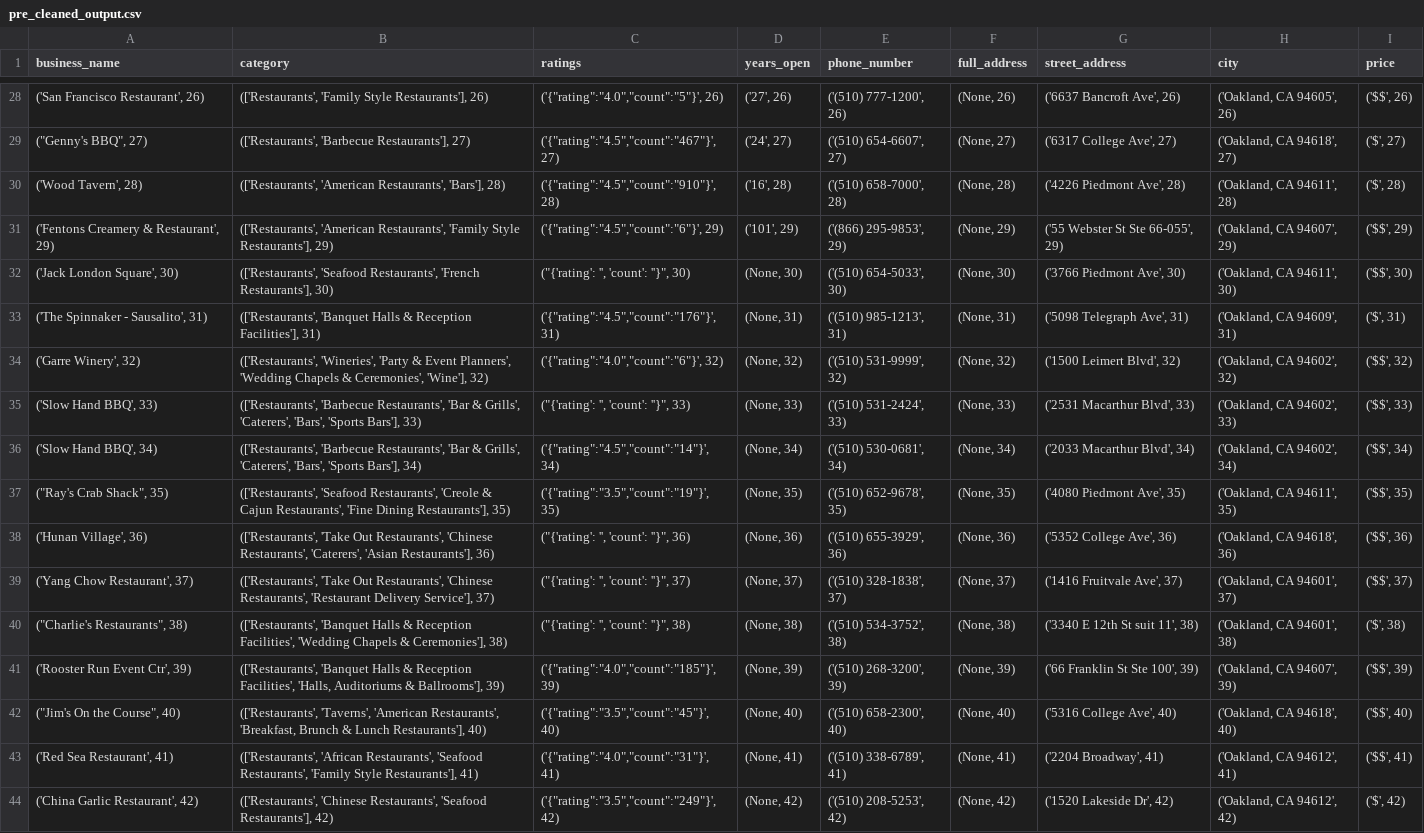
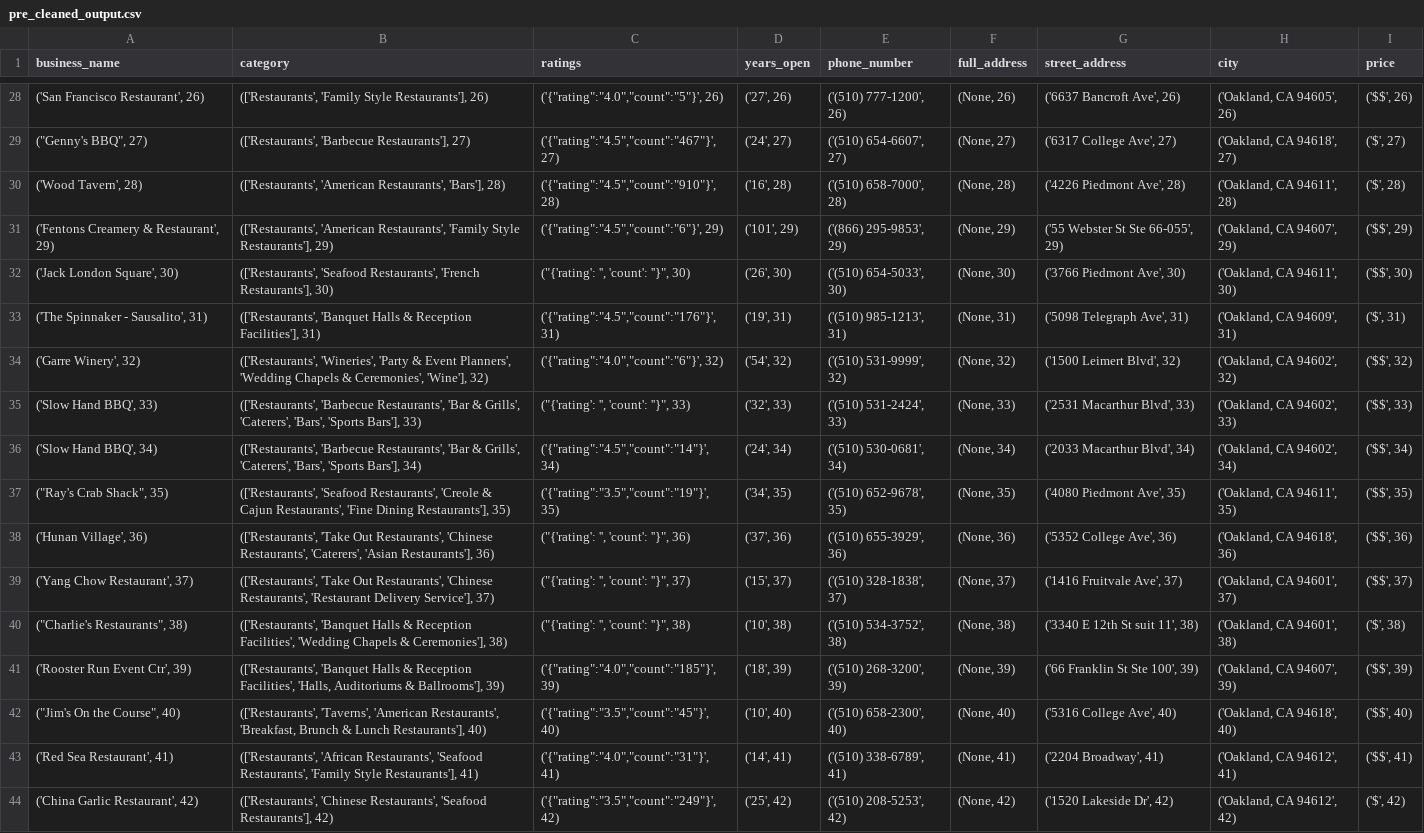
Before and after one commit to NicoCeresa/yellow_pages_scraper, a CSV file: pre_cleaned_output.csv, drawn as a sheet; only a part is shown, gaps mark what is left out; the diff covers the shown part only; the diff names each change by its address in the sheet, - before the commit and + after, or states it on an @@ line.

```diff
--- a/pre_cleaned_output.csv
+++ b/pre_cleaned_output.csv
-D32 (years_open): (None, 30)
+D32 (years_open): ('26', 30)
-D33 (years_open): (None, 31)
+D33 (years_open): ('19', 31)
-D34 (years_open): (None, 32)
+D34 (years_open): ('54', 32)
-D35 (years_open): (None, 33)
+D35 (years_open): ('32', 33)
-D36 (years_open): (None, 34)
+D36 (years_open): ('24', 34)
-D37 (years_open): (None, 35)
+D37 (years_open): ('34', 35)
-D38 (years_open): (None, 36)
+D38 (years_open): ('37', 36)
-D39 (years_open): (None, 37)
+D39 (years_open): ('15', 37)
-D40 (years_open): (None, 38)
+D40 (years_open): ('10', 38)
-D41 (years_open): (None, 39)
+D41 (years_open): ('18', 39)
-D42 (years_open): (None, 40)
+D42 (years_open): ('10', 40)
-D43 (years_open): (None, 41)
+D43 (years_open): ('14', 41)
-D44 (years_open): (None, 42)
+D44 (years_open): ('25', 42)
```
Also changed, not shown: 12 edited cells elsewhere in this file, cleaned.csv, 2 other files.
